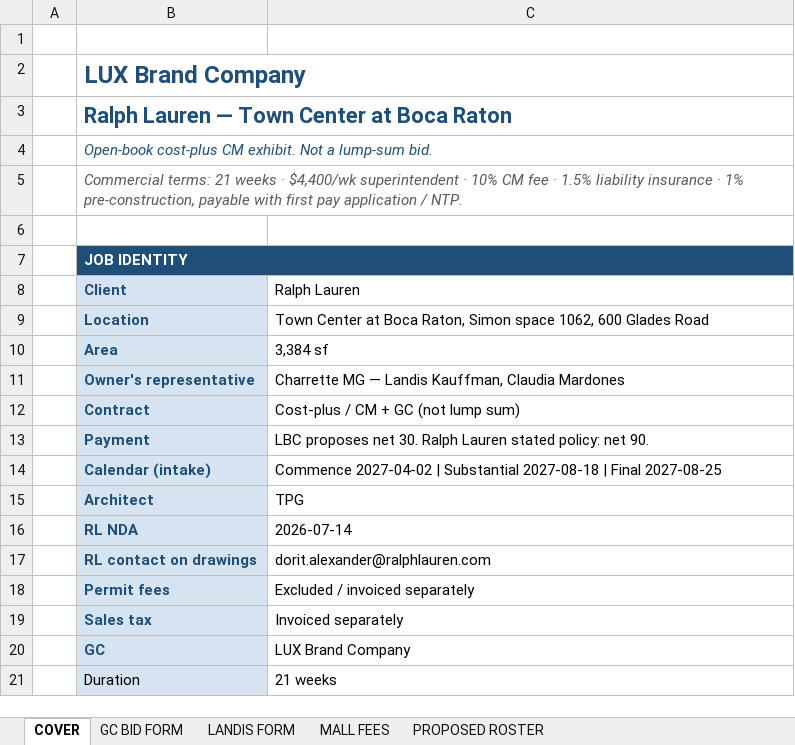
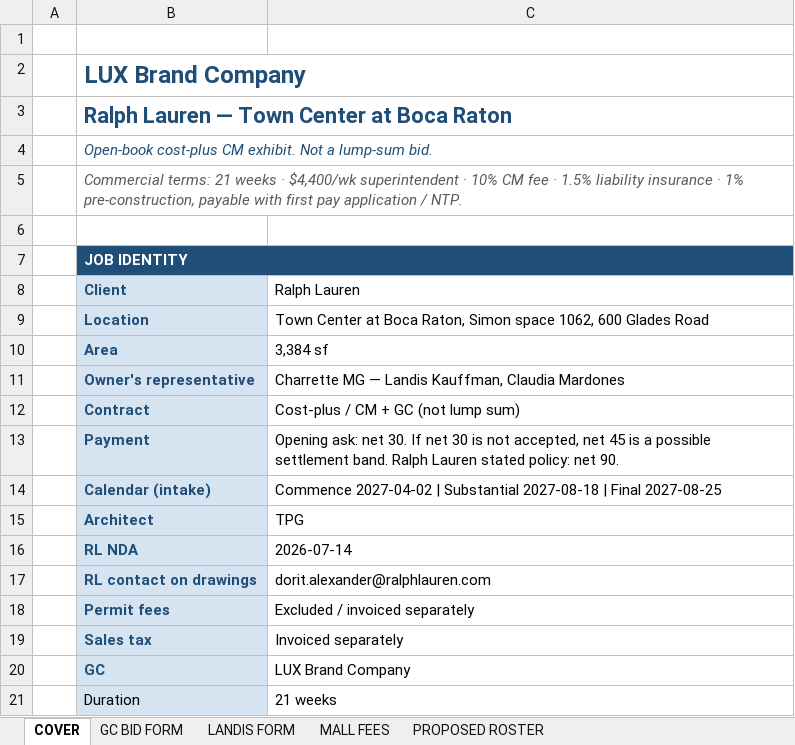
Before and after one commit to lucasoffice/lux-brand-site, an Excel workbook: ralph-lauren/boca/RL_Boca_CostPlus_CLIENT_2026-09-03.xlsx, sheet COVER, drawn as a sheet; values as stored, in another font and other column widths than the file's, no borders; the diff names each change by its address in the sheet, - before the commit and + after, or states it on an @@ line.

```diff
--- a/ralph-lauren/boca/RL_Boca_CostPlus_CLIENT_2026-09-03.xlsx (sheet COVER)
+++ b/ralph-lauren/boca/RL_Boca_CostPlus_CLIENT_2026-09-03.xlsx (sheet COVER)
-C13 (Ralph Lauren): LBC proposes net 30. Ralph Lauren…
+C13 (Ralph Lauren): Opening ask: net 30. If net 30 is not accepted, net 45 is a possible settlement band. Ralph Lauren…
```
Also changed, not shown: sheet LANDIS FORM, ralph-lauren/boca/RL_Boca_CostPlus_LS_direct.xlsx, 1 other file.
